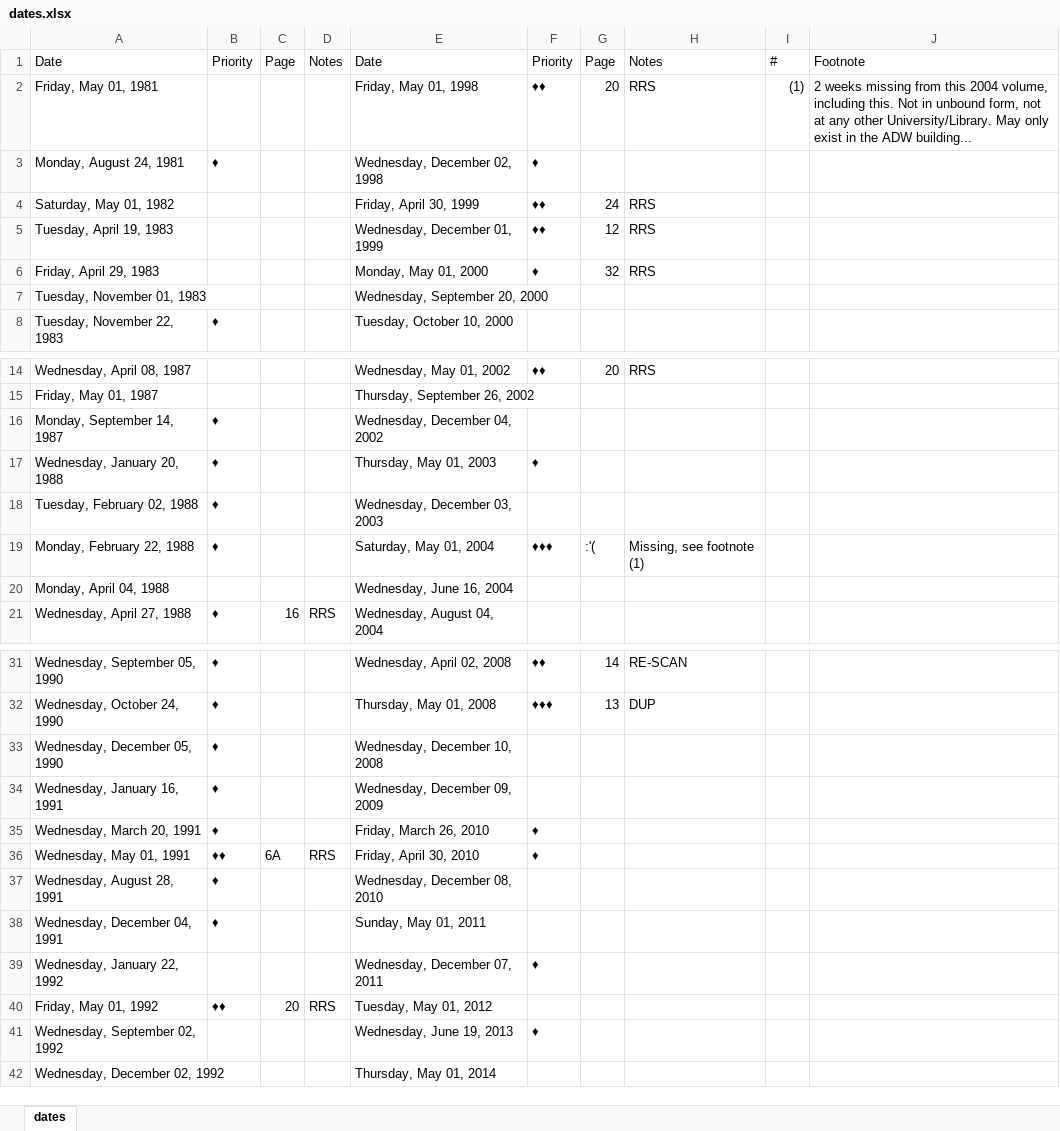
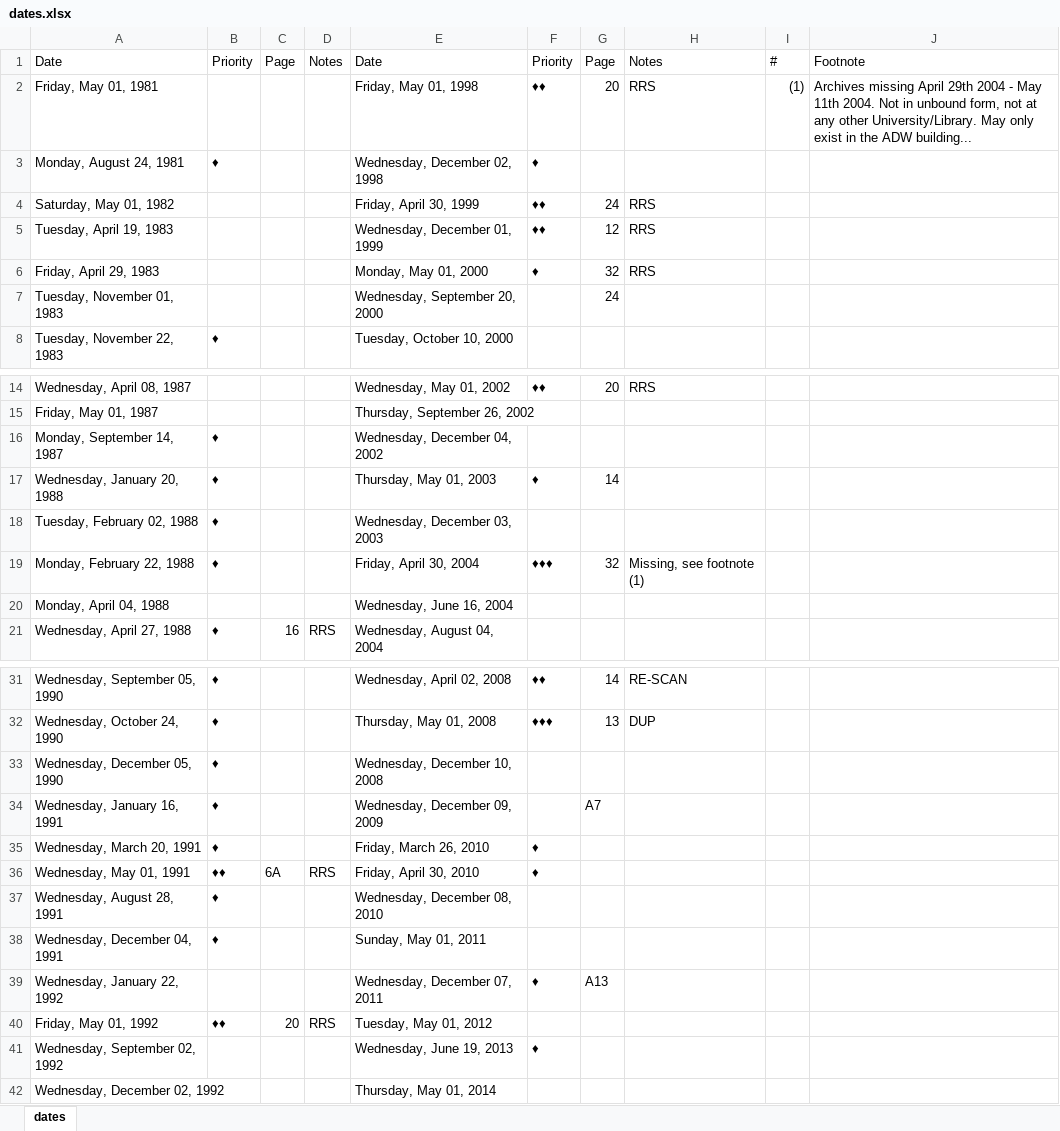
Before and after one commit to nimaid/maydaymystery, an Excel workbook: dates.xlsx, sheet dates, drawn as a sheet; only a part is shown, gaps mark what is left out; values as stored, in another font and other column widths than the file's, no cell formats; the diff names each change by its address in the sheet, - before the commit and + after, or states it on an @@ line.

```diff
--- a/dates.xlsx (sheet dates)
+++ b/dates.xlsx (sheet dates)
-J2: 2 weeks missing from this 2004 volume, including this. Not in…
+J2: Archives missing April 29th 2004 - May 11th 2004. Not in…
-G7: (empty)
+G7: 24
-G17: (empty)
+G17: 14
-E19: Saturday, May 01, 2004
+E19: Friday, April 30, 2004
-G19: :'(
+G19: 32
-G34: (empty)
+G34: A7
-G39: (empty)
+G39: A13
```
Also changed, not shown: cell formats, 1 other file.
